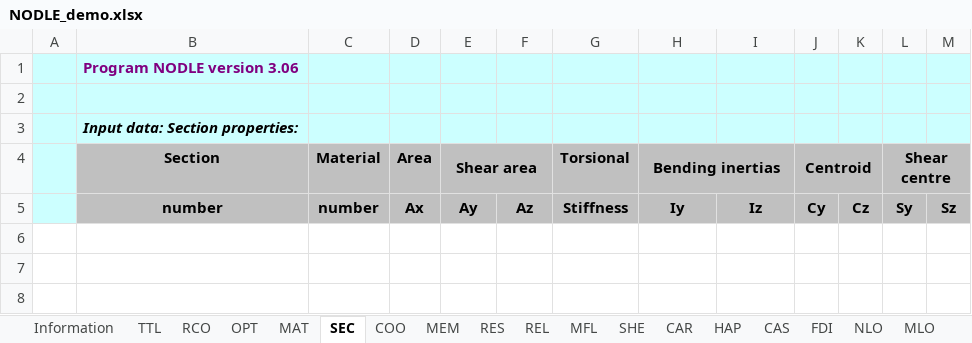
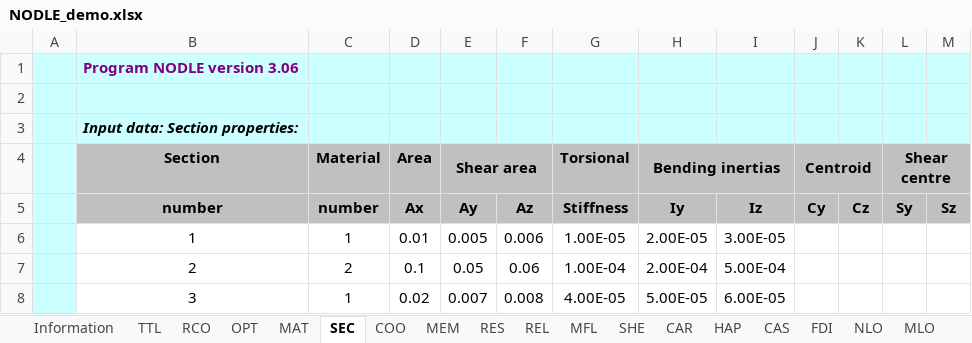
Before and after one commit to MEMAndersen/DynSys, an Excel workbook: examples/Nodle import/NODLE_demo.xlsx, sheet SEC, drawn as a sheet; values as stored, in another font and other column widths than the file's, no borders; the diff names each change by its address in the sheet, - before the commit and + after, or states it on an @@ line.

```diff
--- a/examples/Nodle import/NODLE_demo.xlsx (sheet SEC)
+++ b/examples/Nodle import/NODLE_demo.xlsx (sheet SEC)
+row 6:  | 1 | 1 | 0.01 | 0.005 | 0.006 | 1.00E-05 | 2.00E-05 | 3.00E-05
+row 7:  | 2 | 2 | 0.1 | 0.05 | 0.06 | 1.00E-04 | 2.00E-04 | 5.00E-04
+row 8:  | 3 | 1 | 0.02 | 0.007 | 0.008 | 4.00E-05 | 5.00E-05 | 6.00E-05
```
Also changed, not shown: sheet MAT, sheet COM, sheet OPT, sheet CAS, sheet RES, sheet NLO, 2 more sheets, examples/Nodle import/bigger_model.xlsx, 1 other file.
